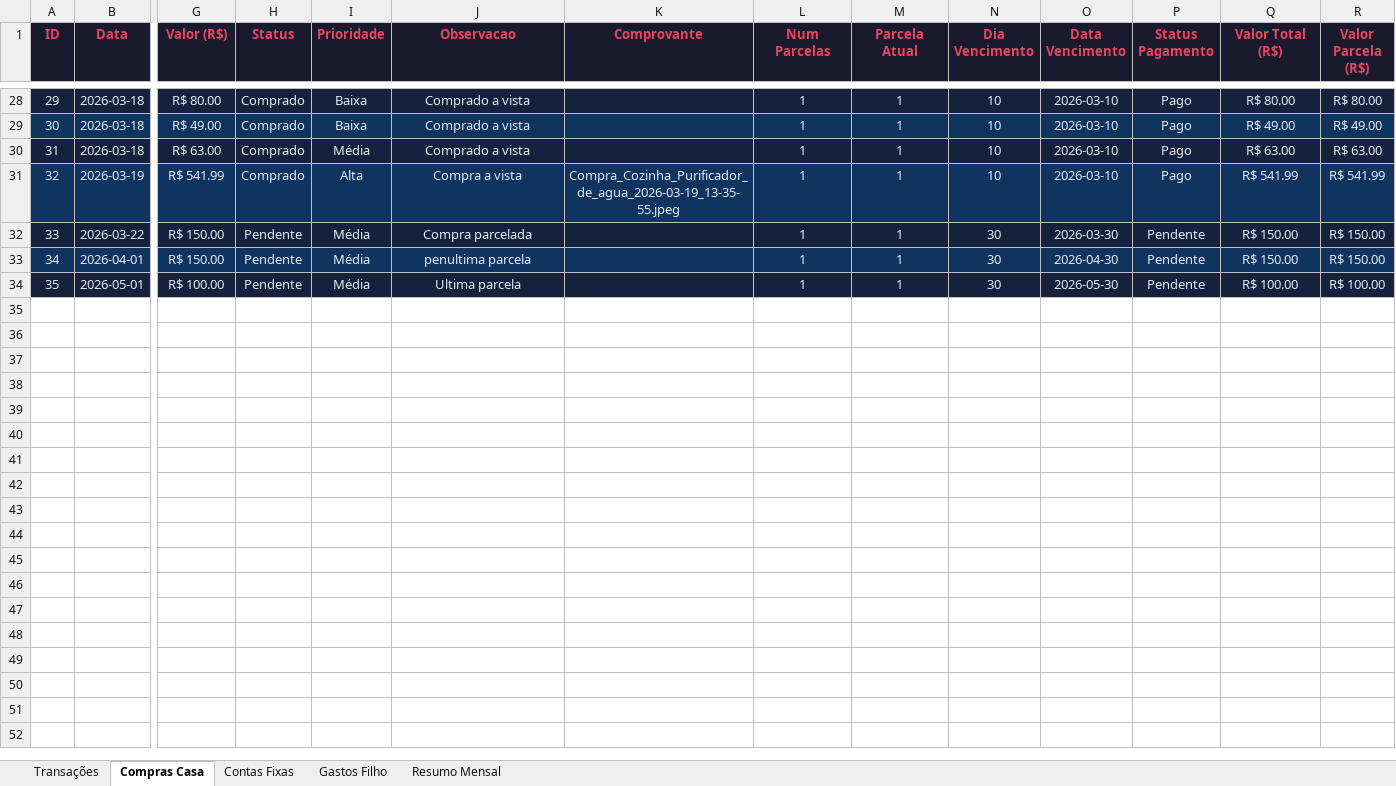
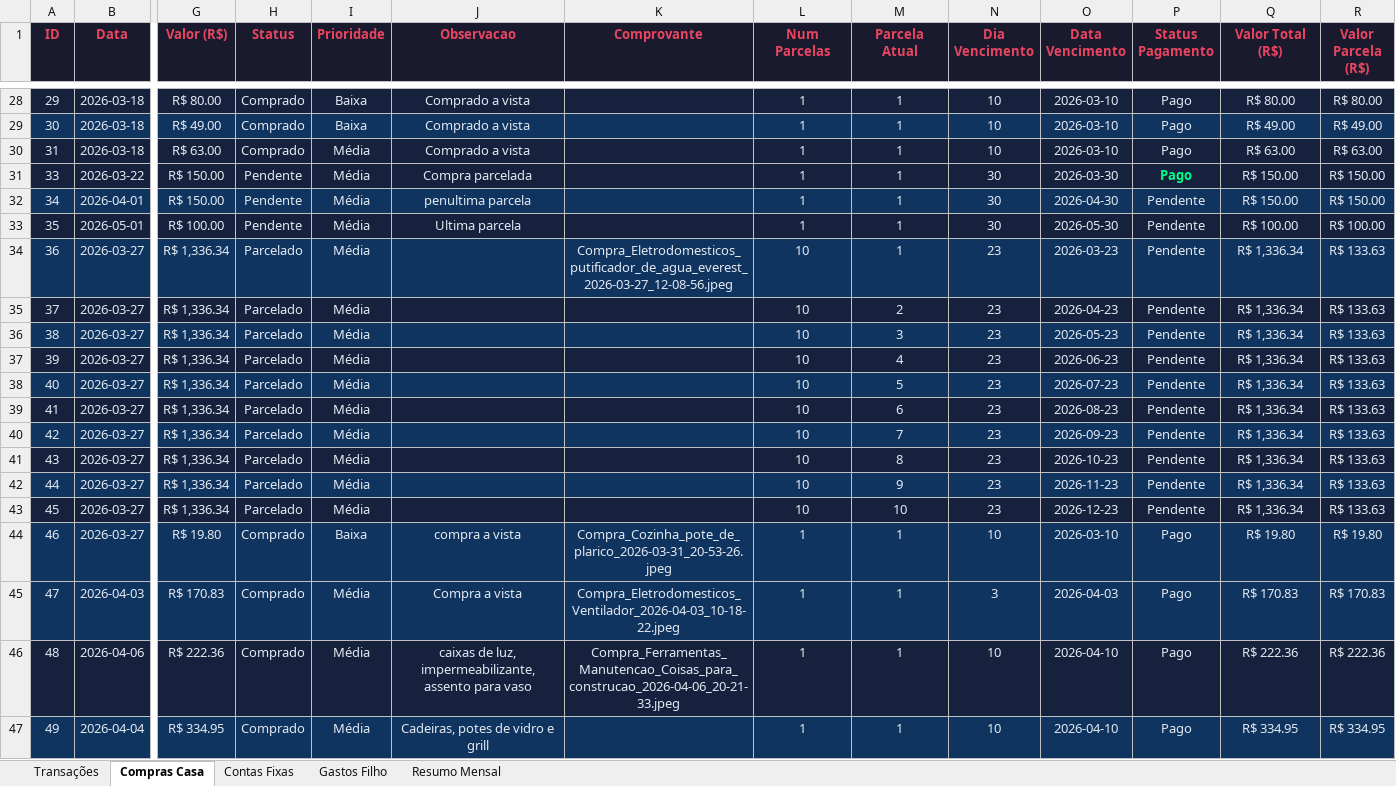
Before and after one commit to wilkerbruno/nosso_lar_financas, an Excel workbook: financas_casa.xlsx, sheet Compras Casa, drawn as a sheet; only a part is shown, gaps mark what is left out; values as stored, in another font and other column widths than the file's, no borders; removed rows and columns are numbered as before the commit, all else as after; rows hold the shown columns only; the diff names each change by its address in the sheet, - before the commit and + after, or states it on an @@ line.

Commit message:
Atualização do sistema
Atualização do sistema

```diff
--- a/financas_casa.xlsx (sheet Compras Casa)
+++ b/financas_casa.xlsx (sheet Compras Casa)
-row 31: 32 | 2026-03-19 | R$ 541.99 | Comprado | Alta | Compra a vista | Compra_Cozinha_Purificador_de_agua_2026-03-19_13-35-55.jpeg | 1 | 1 | 10 | 2026-03-10 | Pago | R$ 541.99 | R$ 541.99
-P31 (Status Pagamento): Pendente
+P31 (Status Pagamento): Pago
@@ P31 bold: off → on, text colour: #E2E8F0 → #00FF88 @@
+row 34: 36 | 2026-03-27 | R$ 1,336.34 | Parcelado | Média |  | Compra_Eletrodomesticos_putificador_de_agua_everest_2026-03-27_12-08-56.jpeg | 10 | 1 | 23 | 2026-03-23 | Pendente | R$ 1,336.34 | R$ 133.63
+row 35: 37 | 2026-03-27 | R$ 1,336.34 | Parcelado | Média |  |  | 10 | 2 | 23 | 2026-04-23 | Pendente | R$ 1,336.34 | R$ 133.63
+row 36: 38 | 2026-03-27 | R$ 1,336.34 | Parcelado | Média |  |  | 10 | 3 | 23 | 2026-05-23 | Pendente | R$ 1,336.34 | R$ 133.63
+row 37: 39 | 2026-03-27 | R$ 1,336.34 | Parcelado | Média |  |  | 10 | 4 | 23 | 2026-06-23 | Pendente | R$ 1,336.34 | R$ 133.63
+row 38: 40 | 2026-03-27 | R$ 1,336.34 | Parcelado | Média |  |  | 10 | 5 | 23 | 2026-07-23 | Pendente | R$ 1,336.34 | R$ 133.63
+row 39: 41 | 2026-03-27 | R$ 1,336.34 | Parcelado | Média |  |  | 10 | 6 | 23 | 2026-08-23 | Pendente | R$ 1,336.34 | R$ 133.63
+row 40: 42 | 2026-03-27 | R$ 1,336.34 | Parcelado | Média |  |  | 10 | 7 | 23 | 2026-09-23 | Pendente | R$ 1,336.34 | R$ 133.63
+row 41: 43 | 2026-03-27 | R$ 1,336.34 | Parcelado | Média |  |  | 10 | 8 | 23 | 2026-10-23 | Pendente | R$ 1,336.34 | R$ 133.63
+row 42: 44 | 2026-03-27 | R$ 1,336.34 | Parcelado | Média |  |  | 10 | 9 | 23 | 2026-11-23 | Pendente | R$ 1,336.34 | R$ 133.63
+row 43: 45 | 2026-03-27 | R$ 1,336.34 | Parcelado | Média |  |  | 10 | 10 | 23 | 2026-12-23 | Pendente | R$ 1,336.34 | R$ 133.63
+row 44: 46 | 2026-03-27 | R$ 19.80 | Comprado | Baixa | compra a vista | Compra_Cozinha_pote_de_plarico_2026-03-31_20-53-26.jpeg | 1 | 1 | 10 | 2026-03-10 | Pago | R$ 19.80 | R$ 19.80
+row 45: 47 | 2026-04-03 | R$ 170.83 | Comprado | Média | Compra a vista | Compra_Eletrodomesticos_Ventilador_2026-04-03_10-18-22.jpeg | 1 | 1 | 3 | 2026-04-03 | Pago | R$ 170.83 | R$ 170.83
+row 46: 48 | 2026-04-06 | R$ 222.36 | Comprado | Média | caixas de luz, impermeabilizante, assento para vaso | Compra_Ferramentas_Manutencao_Coisas_para_construcao_2026-04-06_20-21-33.jpeg | 1 | 1 | 10 | 2026-04-10 | Pago | R$ 222.36 | R$ 222.36
+row 47: 49 | 2026-04-04 | R$ 334.95 | Comprado | Média | Cadeiras, potes de vidro e grill |  | 1 | 1 | 10 | 2026-04-10 | Pago | R$ 334.95 | R$ 334.95
```
Also changed, not shown: sheet Resumo Mensal, sheet Transações, sheet Gastos Filho, 11 other files.
